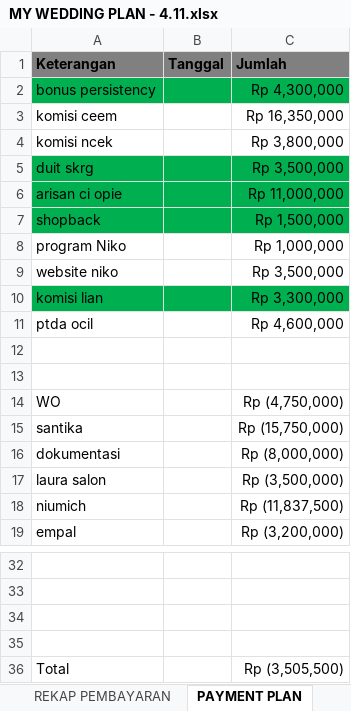
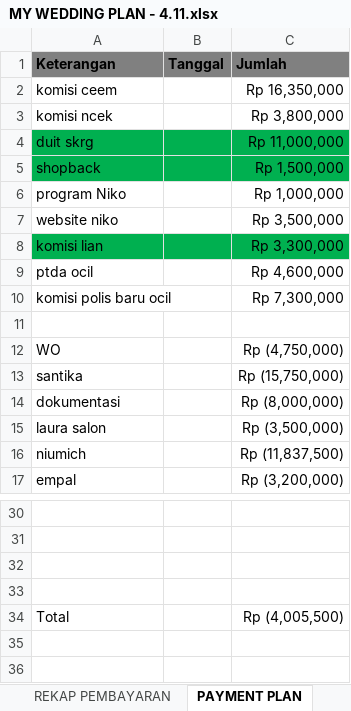
Before and after one commit to ricmawan/projects, an Excel workbook: incrediblejournEYBEEwithyou/MY WEDDING PLAN - 4.11.xlsx, sheet PAYMENT PLAN, drawn as a sheet; only a part is shown, gaps mark what is left out; values as stored, in another font and other column widths than the file's, no borders; removed rows and columns are numbered as before the commit, all else as after; the diff names each change by its address in the sheet, - before the commit and + after, or states it on an @@ line.

```diff
--- a/incrediblejournEYBEEwithyou/MY WEDDING PLAN - 4.11.xlsx (sheet PAYMENT PLAN)
+++ b/incrediblejournEYBEEwithyou/MY WEDDING PLAN - 4.11.xlsx (sheet PAYMENT PLAN)
-row 2: bonus persistency |  | Rp 4,300,000
-C4 (Jumlah): Rp 3,500,000
+C4 (Jumlah): Rp 11,000,000
-row 6: arisan ci opie |  | Rp 11,000,000
-row 10: (empty)
+row 10: komisi polis baru ocil |  | Rp 7,300,000
-C34 (Jumlah): Rp (3,505,500)
+C34 (Jumlah): Rp (4,005,500)
```
Also changed, not shown: sheet PAYMENT PLAN JULI, sheet REKAP PEMBAYARAN, incrediblejournEYBEEwithyou/guestlist - 25.2.xlsx.
